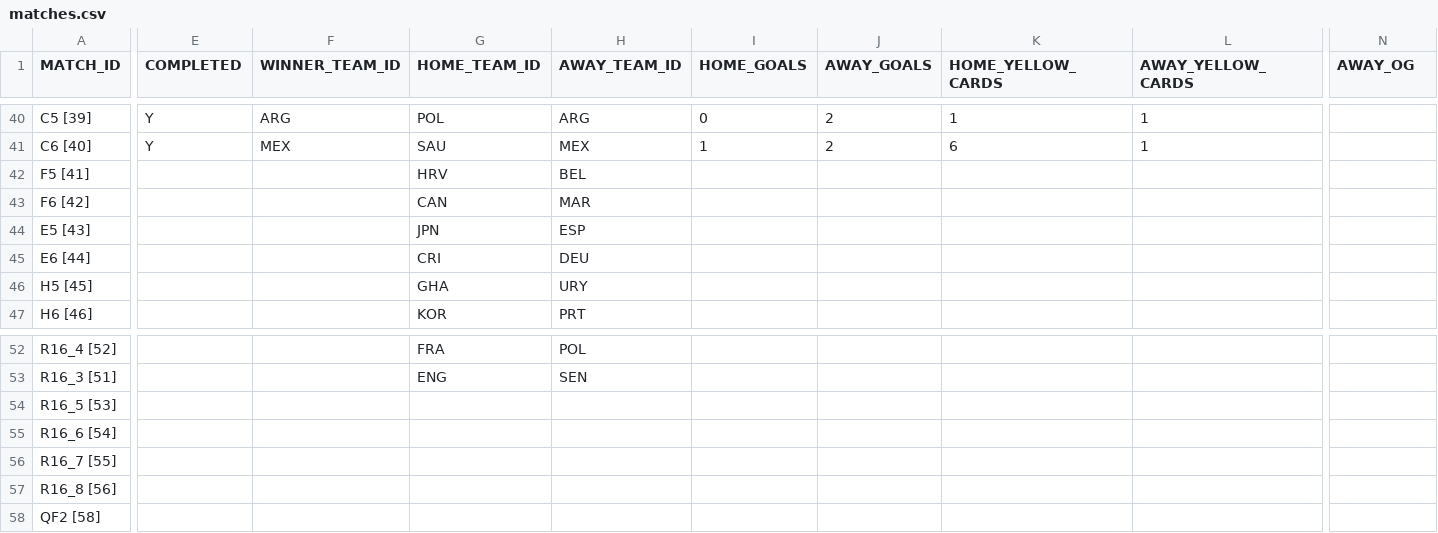
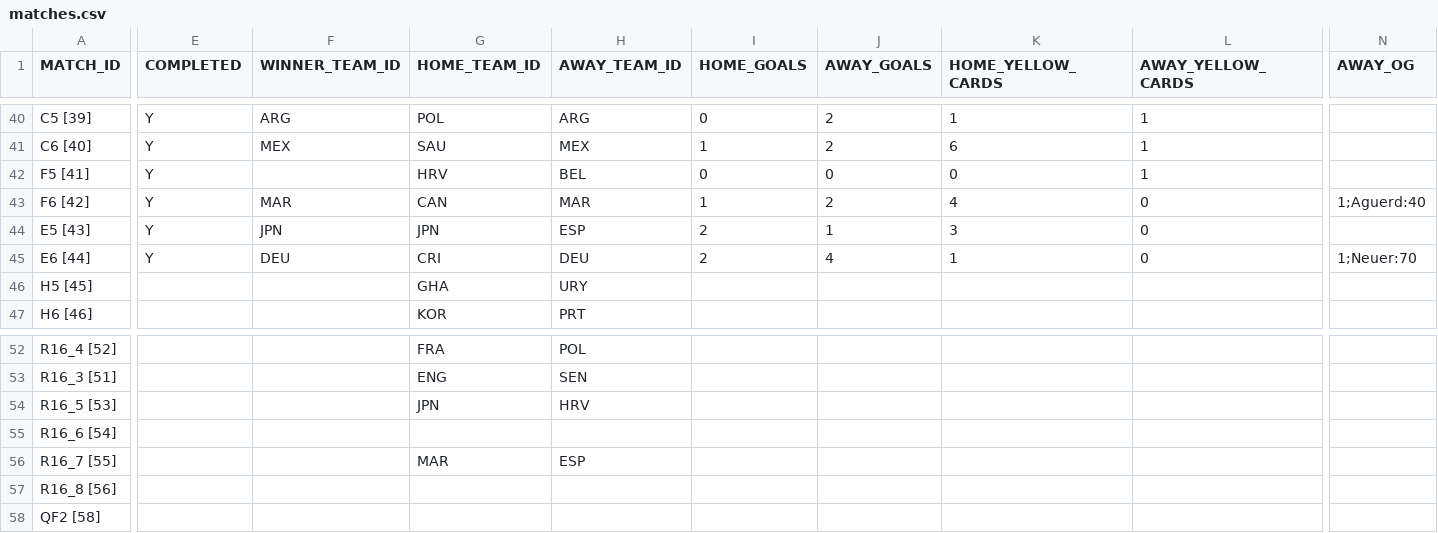
Before and after one commit to AdamJSc/sweepstake-markup-generator, a CSV file: domain/data/tournaments/2022-fifa-world-cup/matches.csv, drawn as a sheet; only a part is shown, gaps mark what is left out; the diff names each change by its address in the sheet, - before the commit and + after, or states it on an @@ line.

Commit message:
chore: wc2022 - update with 01/12 results

```diff
--- a/domain/data/tournaments/2022-fifa-world-cup/matches.csv
+++ b/domain/data/tournaments/2022-fifa-world-cup/matches.csv
-E42:E45 (COMPLETED): (empty)
+E42:E45 (COMPLETED): Y
-I42 (HOME_GOALS): (empty)
+I42 (HOME_GOALS): 0
-J42 (AWAY_GOALS): (empty)
+J42 (AWAY_GOALS): 0
-K42 (HOME_YELLOW_CARDS): (empty)
+K42 (HOME_YELLOW_CARDS): 0
-L42 (AWAY_YELLOW_CARDS): (empty)
+L42 (AWAY_YELLOW_CARDS): 1
-F43 (WINNER_TEAM_ID): (empty)
+F43 (WINNER_TEAM_ID): MAR
-I43 (HOME_GOALS): (empty)
+I43 (HOME_GOALS): 1
-J43 (AWAY_GOALS): (empty)
+J43 (AWAY_GOALS): 2
-K43 (HOME_YELLOW_CARDS): (empty)
+K43 (HOME_YELLOW_CARDS): 4
-L43:L45 (AWAY_YELLOW_CARDS): (empty)
+L43:L45 (AWAY_YELLOW_CARDS): 0
-N43 (AWAY_OG): (empty)
+N43 (AWAY_OG): 1;Aguerd:40
-F44 (WINNER_TEAM_ID): (empty)
+F44 (WINNER_TEAM_ID): JPN
-I44:I45 (HOME_GOALS): (empty)
+I44:I45 (HOME_GOALS): 2
-J44 (AWAY_GOALS): (empty)
+J44 (AWAY_GOALS): 1
-K44 (HOME_YELLOW_CARDS): (empty)
+K44 (HOME_YELLOW_CARDS): 3
-F45 (WINNER_TEAM_ID): (empty)
+F45 (WINNER_TEAM_ID): DEU
-J45 (AWAY_GOALS): (empty)
+J45 (AWAY_GOALS): 4
-K45 (HOME_YELLOW_CARDS): (empty)
+K45 (HOME_YELLOW_CARDS): 1
-N45 (AWAY_OG): (empty)
+N45 (AWAY_OG): 1;Neuer:70
-G54 (HOME_TEAM_ID): (empty)
+G54 (HOME_TEAM_ID): JPN
-H54 (AWAY_TEAM_ID): (empty)
+H54 (AWAY_TEAM_ID): HRV
-G56 (HOME_TEAM_ID): (empty)
+G56 (HOME_TEAM_ID): MAR
-H56 (AWAY_TEAM_ID): (empty)
+H56 (AWAY_TEAM_ID): ESP
```
